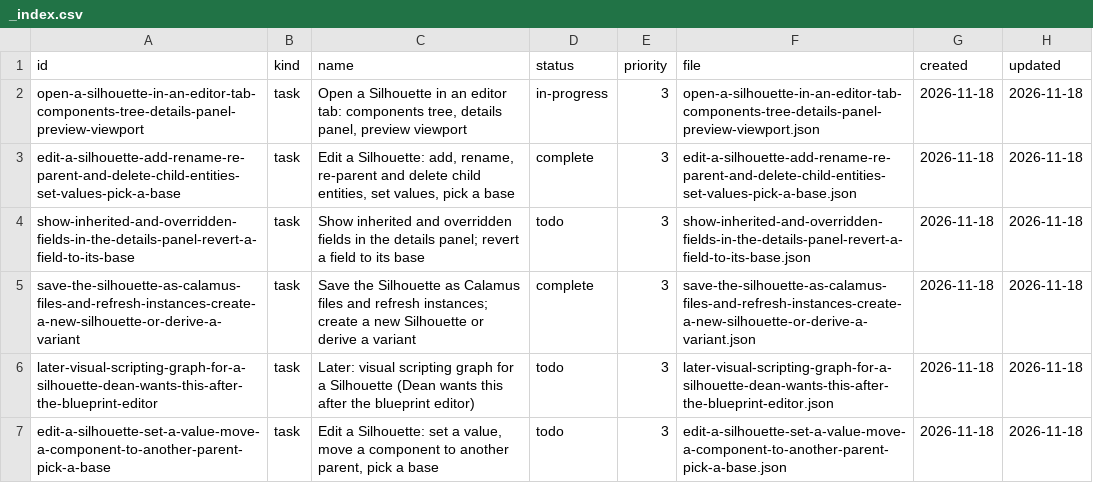
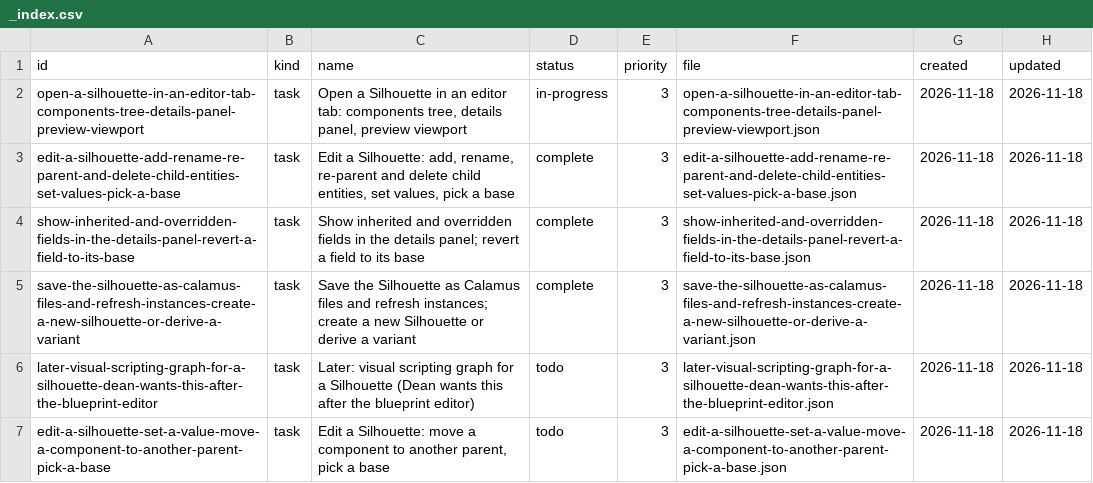
Before and after one commit to DeanWilsonDev/lantern, a CSV file: docs/kanban/silhouette-system/silhouette-editor-a-blueprint-style-tab-no-visual-scripting-yet/_index.csv, drawn as a sheet.

```diff
--- a/docs/kanban/silhouette-system/silhouette-editor-a-blueprint-style-tab-no-visual-scripting-yet/_index.csv
+++ b/docs/kanban/silhouette-system/silhouette-editor-a-blueprint-style-tab-no-visual-scripting-yet/_index.csv
@@ -3,5 +3,5 @@ open-a-silhouette-in-an-editor-tab-components-tree-details-panel-preview-viewpor
 edit-a-silhouette-add-rename-re-parent-and-delete-child-entities-set-values-pick-a-base,task,"Edit a Silhouette: add, rename, re-parent and delete child entities, set values, pick a base",complete,3,edit-a-silhouette-add-rename-re-parent-and-delete-child-entities-set-values-pick-a-base.json,2026-11-18,2026-11-18
-show-inherited-and-overridden-fields-in-the-details-panel-revert-a-field-to-its-base,task,Show inherited and overridden fields in the details panel; revert a field to its base,todo,3,show-inherited-and-overridden-fields-in-the-details-panel-revert-a-field-to-its-base.json,2026-11-18,2026-11-18
+show-inherited-and-overridden-fields-in-the-details-panel-revert-a-field-to-its-base,task,Show inherited and overridden fields in the details panel; revert a field to its base,complete,3,show-inherited-and-overridden-fields-in-the-details-panel-revert-a-field-to-its-base.json,2026-11-18,2026-11-18
 save-the-silhouette-as-calamus-files-and-refresh-instances-create-a-new-silhouette-or-derive-a-variant,task,Save the Silhouette as Calamus files and refresh instances; create a new Silhouette or derive a variant,complete,3,save-the-silhouette-as-calamus-files-and-refresh-instances-create-a-new-silhouette-or-derive-a-variant.json,2026-11-18,2026-11-18
 later-visual-scripting-graph-for-a-silhouette-dean-wants-this-after-the-blueprint-editor,task,Later: visual scripting graph for a Silhouette (Dean wants this after the blueprint editor),todo,3,later-visual-scripting-graph-for-a-silhouette-dean-wants-this-after-the-blueprint-editor.json,2026-11-18,2026-11-18
-edit-a-silhouette-set-a-value-move-a-component-to-another-parent-pick-a-base,task,"Edit a Silhouette: set a value, move a component to another parent, pick a base",todo,3,edit-a-silhouette-set-a-value-move-a-component-to-another-parent-pick-a-base.json,2026-11-18,2026-11-18
+edit-a-silhouette-set-a-value-move-a-component-to-another-parent-pick-a-base,task,"Edit a Silhouette: move a component to another parent, pick a base",todo,3,edit-a-silhouette-set-a-value-move-a-component-to-another-parent-pick-a-base.json,2026-11-18,2026-11-18
```
Also changed, not shown: 12 other files.
